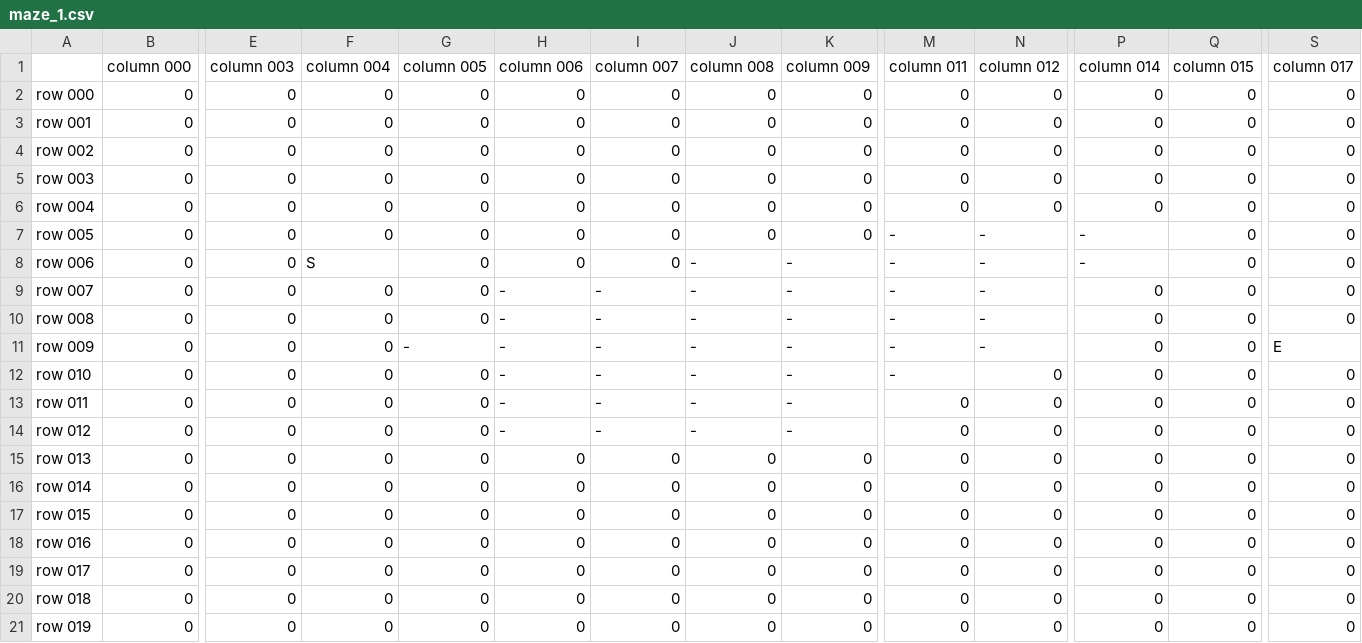
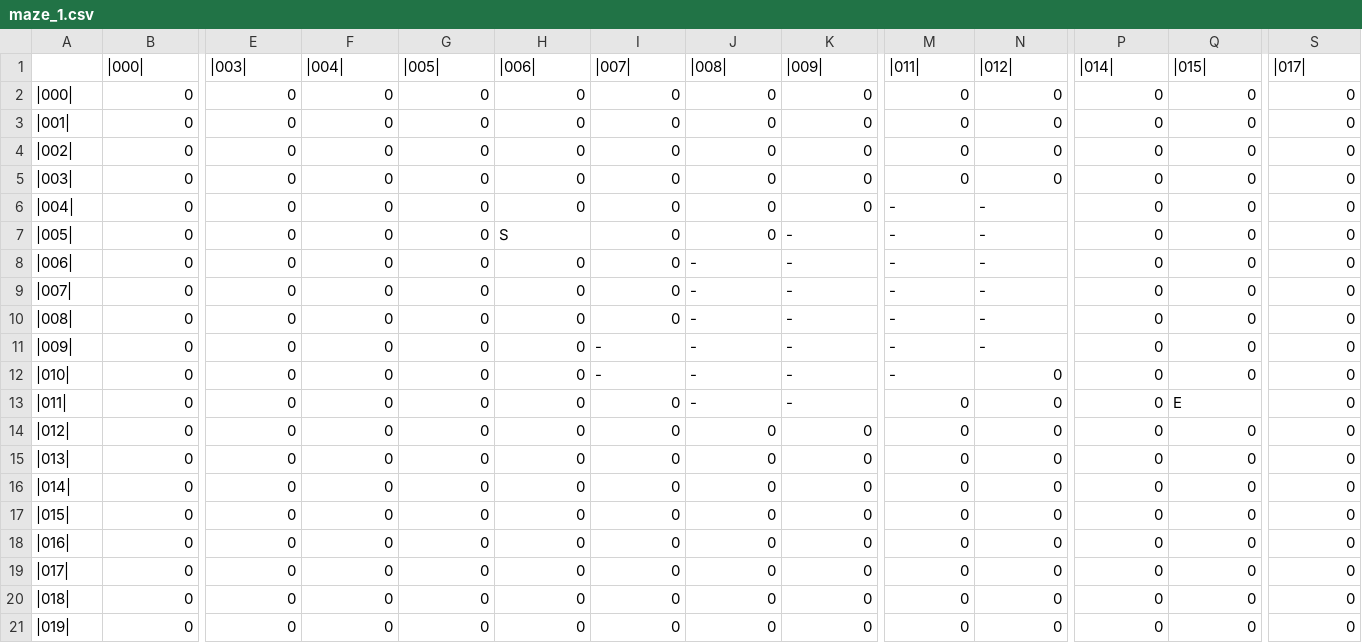
Before and after one commit to Medokins/A--Pathfinding-Algorithm, a CSV file: saved_mazes/maze_1.csv, drawn as a sheet; only a part is shown, gaps mark what is left out; removed rows and columns are numbered as before the commit, all else as after; rows hold the shown columns only; the diff names each change by its address in the sheet, - before the commit and + after, or states it on an @@ line.

Commit message:
add maze with weights, change visual output

```diff
--- a/saved_mazes/maze_1.csv
+++ b/saved_mazes/maze_1.csv
-row 1:  | column 000 | column 003 | column 004 | column 005 | column 006 | column 007 | column 008 | column 009 | column 011 | column 012 | column 014 | column 015 | column 017
+row 1:  | |000| | |003| | |004| | |005| | |006| | |007| | |008| | |009| | |011| | |012| | |014| | |015| | |017
-A2: row 000
+A2: |000|
-A3: row 001
+A3: |001|
-A4: row 002
+A4: |002|
-A5: row 003
+A5: |003|
-A6: row 004
+A6: |004|
-M6: 0
+M6: -
-N6: 0
+N6: -
-A7: row 005
+A7: |005|
-H7: 0
+H7: S
-K7: 0
+K7: -
-P7:P8: -
+P7:P8: 0
-A8: row 006
+A8: |006|
-F8: S
+F8: 0
-A9: row 007
+A9: |007|
-H9:H14: -
+H9:H14: 0
-I9:I10: -
+I9:I10: 0
-A10: row 008
+A10: |008|
-A11: row 009
+A11: |009|
-G11: -
+G11: 0
-S11: E
+S11: 0
-A12: row 010
+A12: |010|
-A13: row 011
+A13: |011|
-I13:I14: -
+I13:I14: 0
-Q13: 0
+Q13: E
-A14: row 012
+A14: |012|
-J14: -
+J14: 0
-K14: -
+K14: 0
-A15: row 013
+A15: |013|
-A16: row 014
+A16: |014|
-A17: row 015
+A17: |015|
-A18: row 016
+A18: |016|
-A19: row 017
+A19: |017|
-A20: row 018
+A20: |018|
-A21: row 019
+A21: |019|
```
Also changed, not shown: 1 other file.
